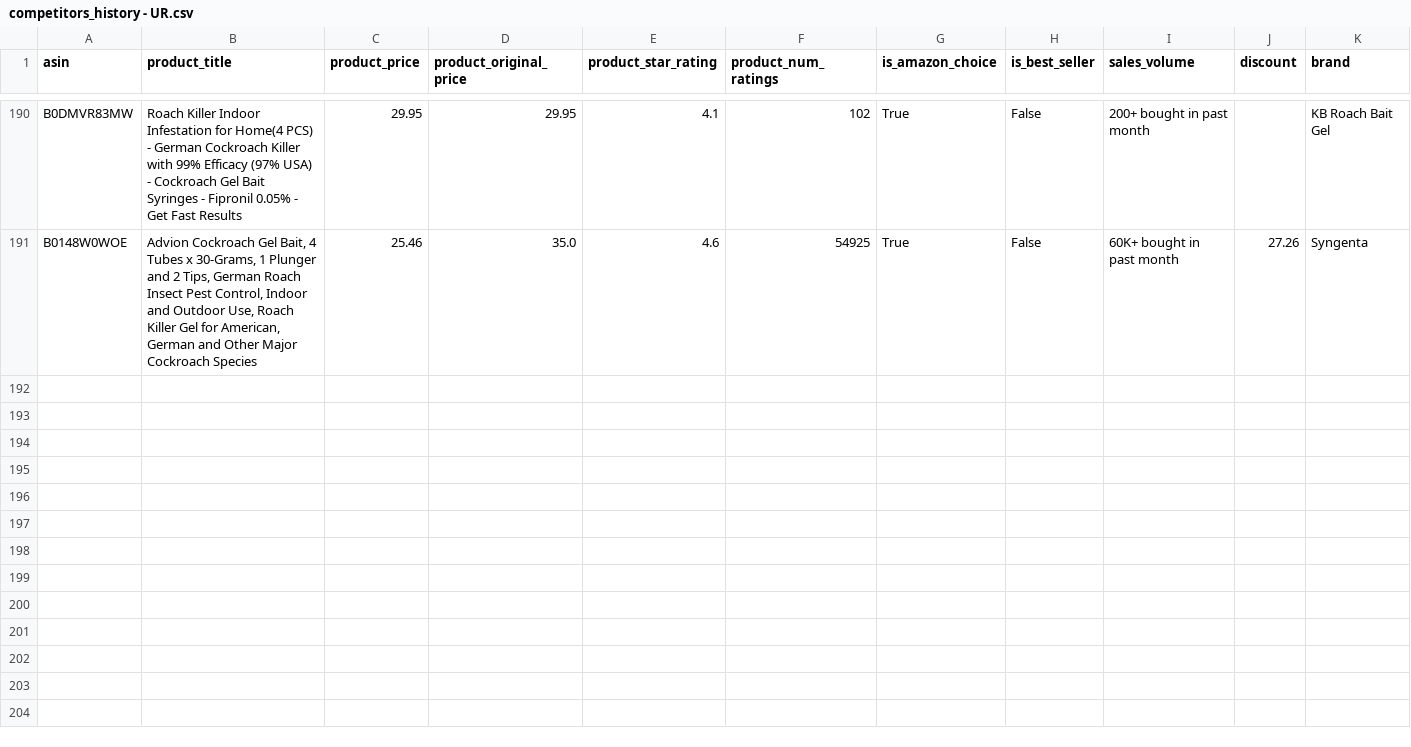
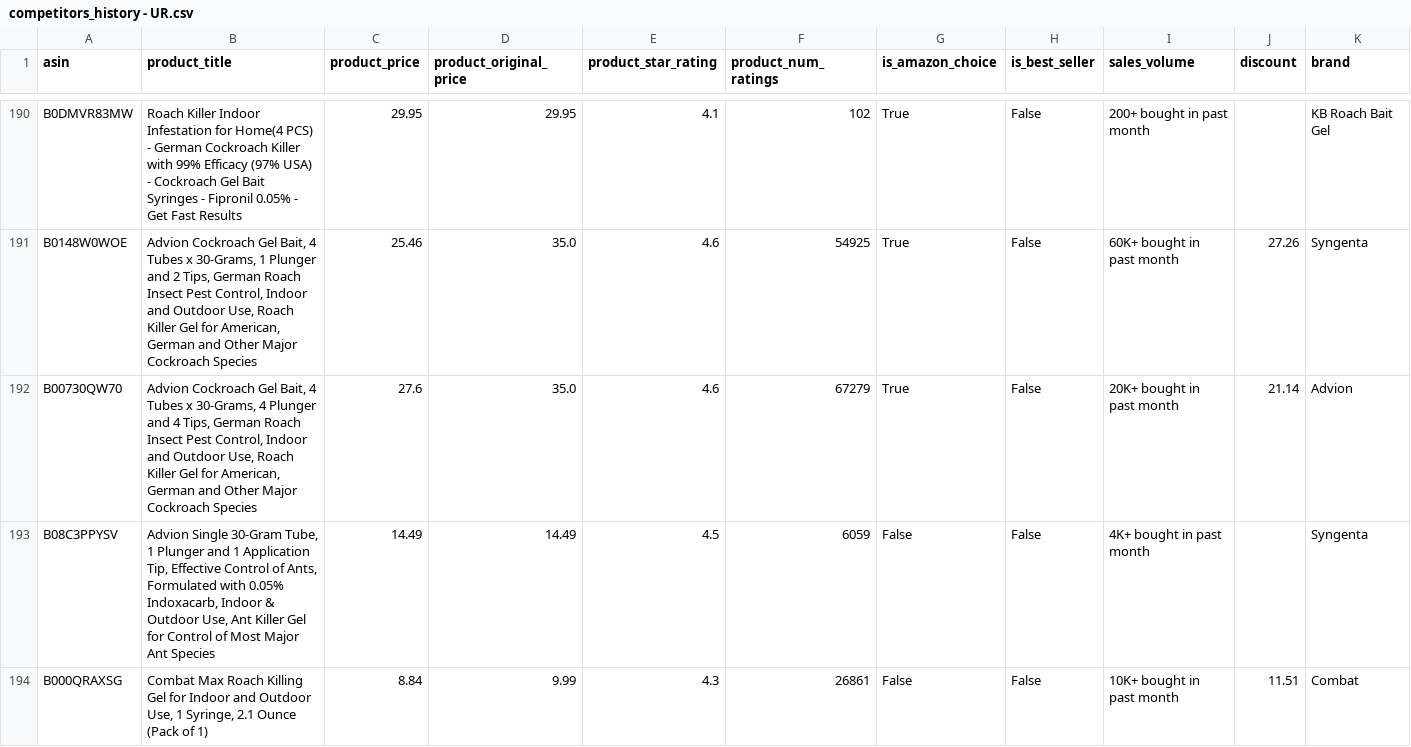
Before and after one commit to leonelmoreno-cmd/tracking2, a CSV file: data/competitors_history - UR.csv, drawn as a sheet; only a part is shown, gaps mark what is left out; rows hold the shown columns only; the diff covers the shown part only; the diff names each change by its address in the sheet, - before the commit and + after, or states it on an @@ line.

```diff
--- a/data/competitors_history - UR.csv
+++ b/data/competitors_history - UR.csv
+row 192: B00730QW70 | Advion Cockroach Gel Bait, 4 Tubes x 30-Grams, 4 Plunger and 4 Tips, German Roach Insect Pest Control, Indoor and Outdoor Use, Roach Killer Gel for American, German and Other Major Cockroach Species | 27.6 | 35.0 | 4.6 | 67279 | True | False | 20K+ bought in past month | 21.14 | Advion
+row 193: B08C3PPYSV | Advion Single 30-Gram Tube, 1 Plunger and 1 Application Tip, Effective Control of Ants, Formulated with 0.05% Indoxacarb, Indoor & Outdoor Use, Ant Killer Gel for Control of Most Major Ant Species | 14.49 | 14.49 | 4.5 | 6059 | False | False | 4K+ bought in past month |  | Syngenta
+row 194: B000QRAXSG | Combat Max Roach Killing Gel for Indoor and Outdoor Use, 1 Syringe, 2.1 Ounce (Pack of 1) | 8.84 | 9.99 | 4.3 | 26861 | False | False | 10K+ bought in past month | 11.51 | Combat
```
Also changed, not shown: 7 added rows elsewhere in this file.
